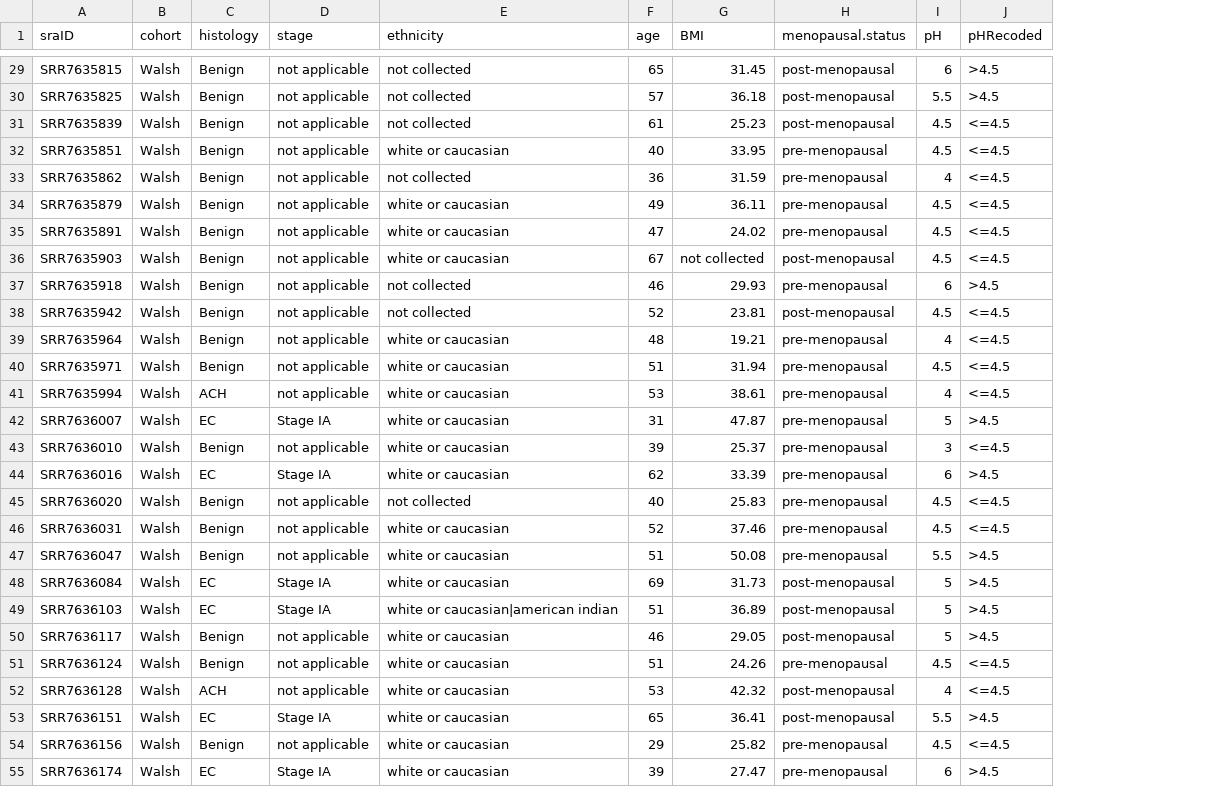
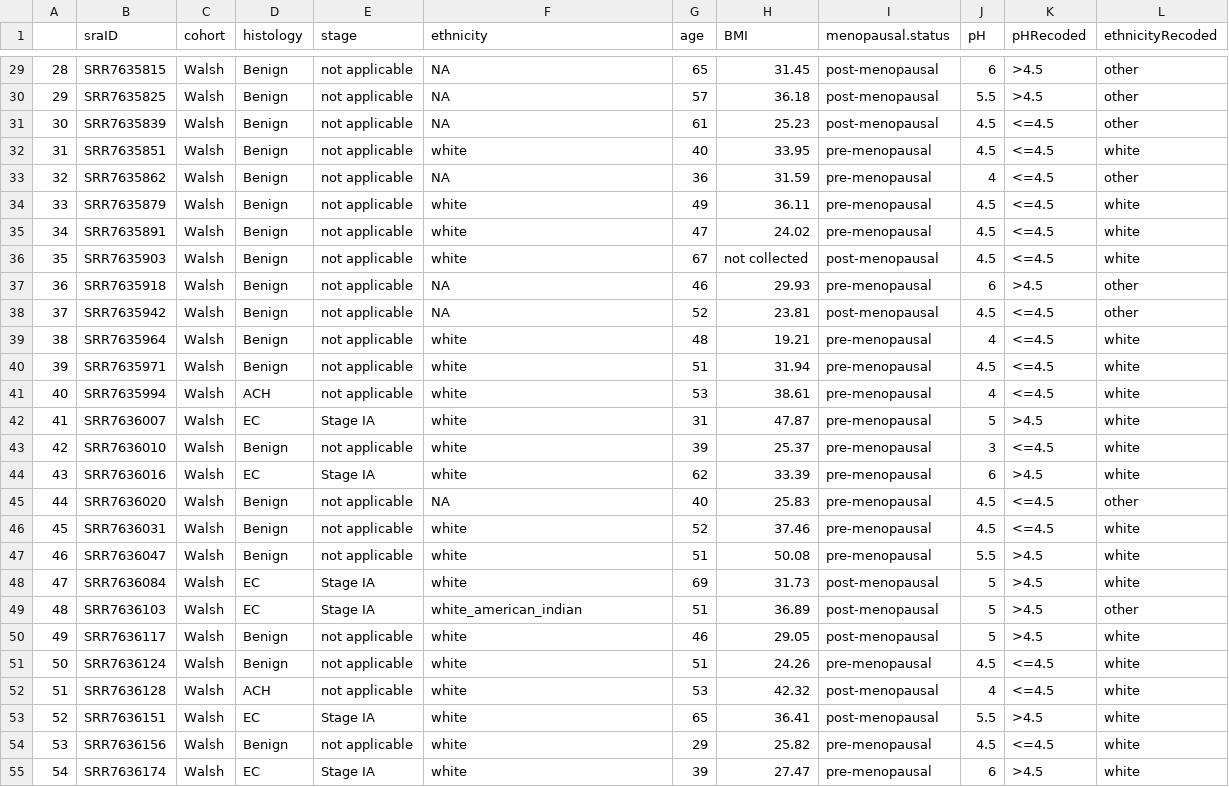
Before and after one commit to TalhoukLab/VM01_EC_predictive_signature, a CSV file: 01-Reproducibility_Replicability/00-helperfiles/WalshFT.csv, drawn as a sheet; only a part is shown, gaps mark what is left out; addresses are those after the commit; the diff covers the shown part only; the diff names each change by its address in the sheet, - before the commit and + after, or states it on an @@ line.

```diff
--- a/01-Reproducibility_Replicability/00-helperfiles/WalshFT.csv
+++ b/01-Reproducibility_Replicability/00-helperfiles/WalshFT.csv
+column A, rows 29-55: 28 | 29 | 30 | 31 | 32 | 33 | 34 | 35 | 36 | 37 | 38 | 39 | 40 | 41 | 42 | 43 | 44 | 45 | 46 | 47 | 48 | 49 | 50 | 51 | 52 | 53 | 54
+column L (ethnicityRecoded), rows 29-55: other | other | other | white | other | white | white | white | other | other | white | white | white | white | white | white | other | white | white | white | other | white | white | white | white | white | white
-F29:F31 (ethnicity): not collected
+F29:F31 (ethnicity): NA
-F32 (ethnicity): white or caucasian
+F32 (ethnicity): white
-F33 (ethnicity): not collected
+F33 (ethnicity): NA
-F34:F36 (ethnicity): white or caucasian
+F34:F36 (ethnicity): white
-F37:F38 (ethnicity): not collected
+F37:F38 (ethnicity): NA
-F39:F44 (ethnicity): white or caucasian
+F39:F44 (ethnicity): white
-F45 (ethnicity): not collected
+F45 (ethnicity): NA
-F46:F48 (ethnicity): white or caucasian
+F46:F48 (ethnicity): white
-F49 (ethnicity): white or caucasian|american indian
+F49 (ethnicity): white_american_indian
-F50:F55 (ethnicity): white or caucasian
+F50:F55 (ethnicity): white
```
Also changed, not shown: 120 edited cells elsewhere in this file, 01-Reproducibility_Replicability/00-helperfiles/AntonioFT.csv, 01-Reproducibility_Replicability/00-helperfiles/TsementziFT.csv, 40 other files.
